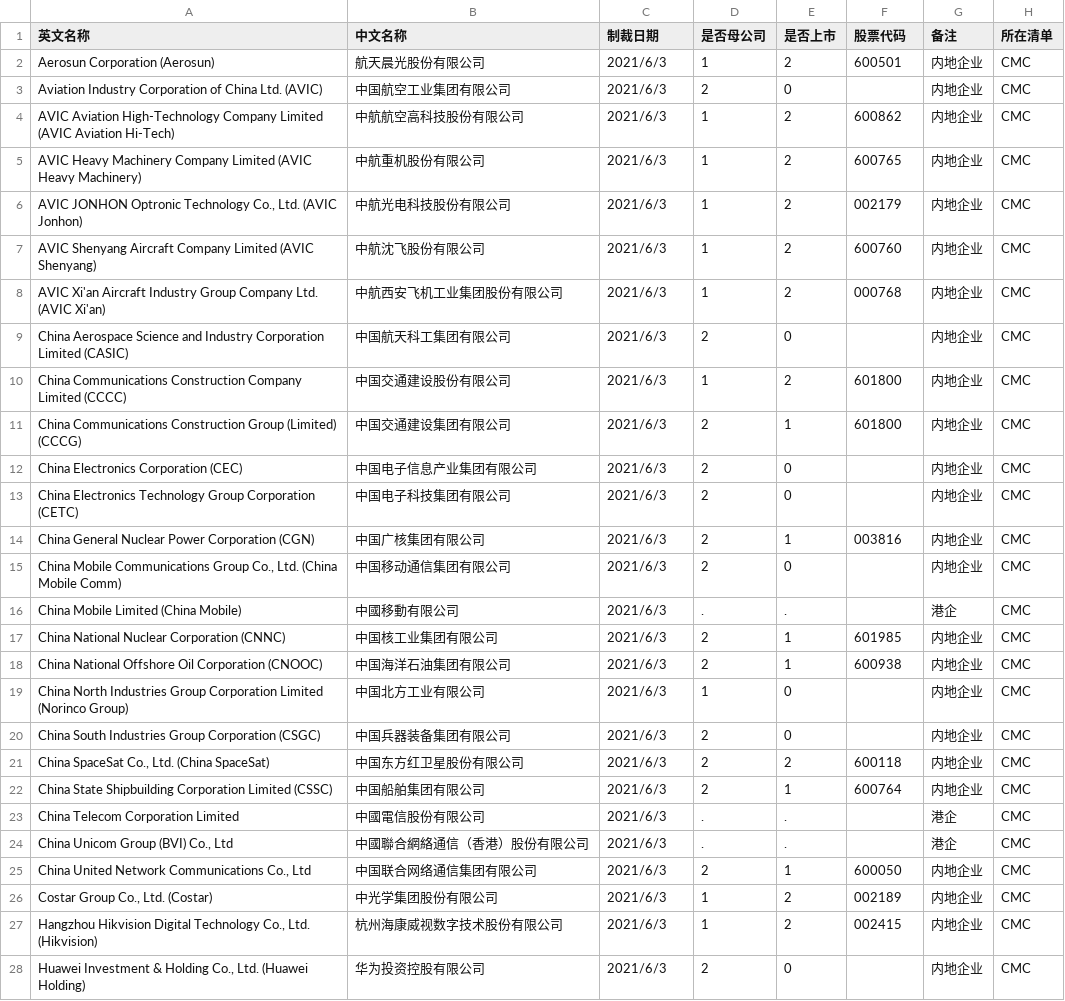
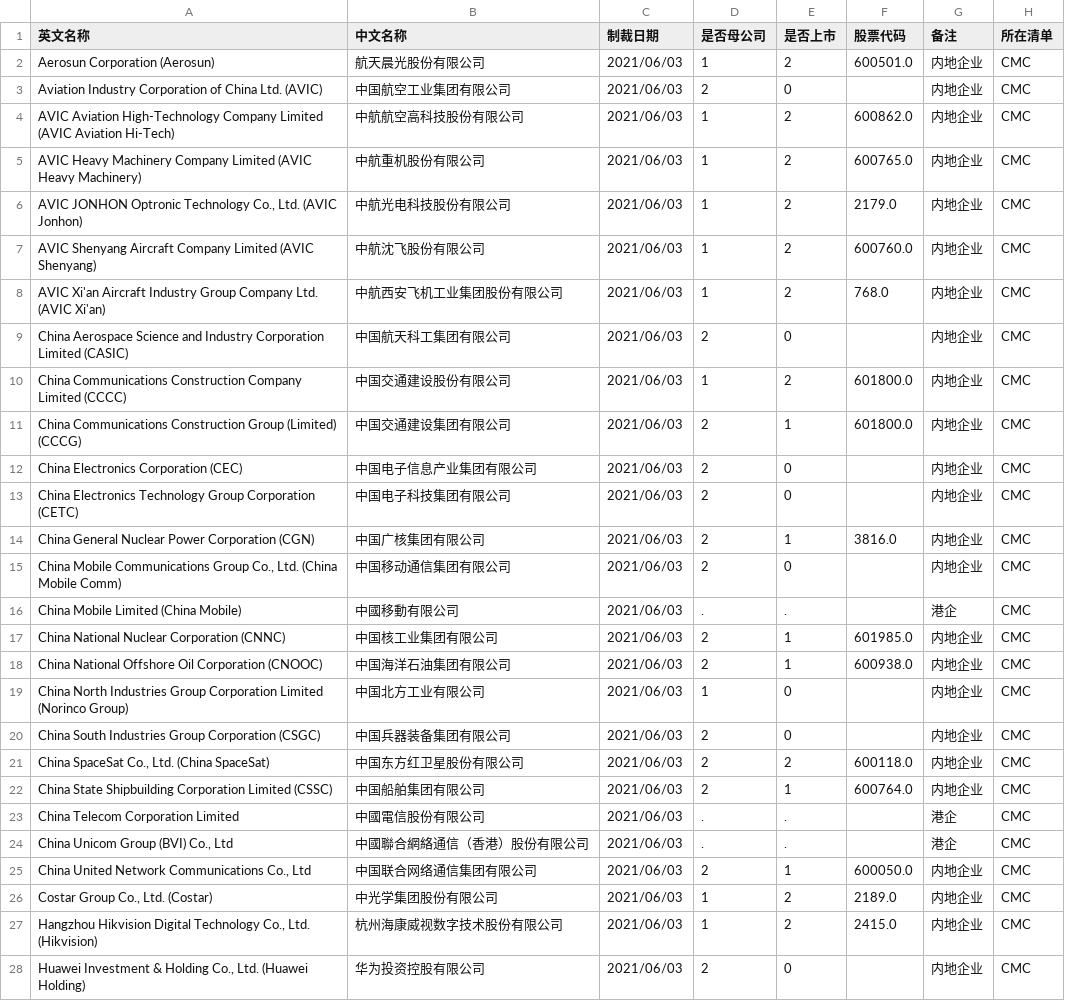
Before and after one commit to gingercandoit/track_geopolitics, a CSV file: docs/research/china-counter-sanctions/data/US/CMC_中国军事企业.csv, drawn as a sheet; only a part is shown; the diff covers the shown part only.

```diff
--- a/docs/research/china-counter-sanctions/data/US/CMC_中国军事企业.csv
+++ b/docs/research/china-counter-sanctions/data/US/CMC_中国军事企业.csv
@@ -1,28 +1,28 @@
 英文名称,中文名称,制裁日期,是否母公司,是否上市,股票代码,备注,所在清单
-Aerosun Corporation (Aerosun),航天晨光股份有限公司,2021/6/3,1,2,600501,内地企业,CMC
-Aviation Industry Corporation of China Ltd. (AVIC),中国航空工业集团有限公司,2021/6/3,2,0,,内地企业,CMC
-AVIC Aviation High-Technology Company Limited (AVIC Aviation Hi-Tech),中航航空高科技股份有限公司,2021/6/3,1,2,600862,内地企业,CMC
-AVIC Heavy Machinery Company Limited (AVIC Heavy Machinery),中航重机股份有限公司,2021/6/3,1,2,600765,内地企业,CMC
-"AVIC JONHON Optronic Technology Co., Ltd. (AVIC Jonhon)",中航光电科技股份有限公司,2021/6/3,1,2,002179,内地企业,CMC
-AVIC Shenyang Aircraft Company Limited (AVIC Shenyang),中航沈飞股份有限公司,2021/6/3,1,2,600760,内地企业,CMC
-AVIC Xi'an Aircraft Industry Group Company Ltd. (AVIC Xi'an),中航西安飞机工业集团股份有限公司,2021/6/3,1,2,000768,内地企业,CMC
-China Aerospace Science and Industry Corporation Limited (CASIC),中国航天科工集团有限公司,2021/6/3,2,0,,内地企业,CMC
-China Communications Construction Company Limited (CCCC),中国交通建设股份有限公司,2021/6/3,1,2,601800,内地企业,CMC
-China Communications Construction Group (Limited) (CCCG),中国交通建设集团有限公司,2021/6/3,2,1,601800,内地企业,CMC
-China Electronics Corporation (CEC),中国电子信息产业集团有限公司,2021/6/3,2,0,,内地企业,CMC
-China Electronics Technology Group Corporation (CETC),中国电子科技集团有限公司,2021/6/3,2,0,,内地企业,CMC
-China General Nuclear Power Corporation (CGN),中国广核集团有限公司,2021/6/3,2,1,003816,内地企业,CMC
-"China Mobile Communications Group Co., Ltd. (China Mobile Comm)",中国移动通信集团有限公司,2021/6/3,2,0,,内地企业,CMC
-China Mobile Limited (China Mobile),中國移動有限公司,2021/6/3,.,.,,港企,CMC
-China National Nuclear Corporation (CNNC),中国核工业集团有限公司,2021/6/3,2,1,601985,内地企业,CMC
-China National Offshore Oil Corporation (CNOOC),中国海洋石油集团有限公司,2021/6/3,2,1,600938,内地企业,CMC
-China North Industries Group Corporation Limited (Norinco Group),中国北方工业有限公司,2021/6/3,1,0,,内地企业,CMC
-China South Industries Group Corporation (CSGC),中国兵器装备集团有限公司,2021/6/3,2,0,,内地企业,CMC
-"China SpaceSat Co., Ltd. (China SpaceSat)",中国东方红卫星股份有限公司,2021/6/3,2,2,600118,内地企业,CMC
-China State Shipbuilding Corporation Limited (CSSC),中国船舶集团有限公司,2021/6/3,2,1,600764,内地企业,CMC
-China Telecom Corporation Limited,中國電信股份有限公司,2021/6/3,.,.,,港企,CMC
-"China Unicom Group (BVI) Co., Ltd",中國聯合網絡通信（香港）股份有限公司,2021/6/3,.,.,,港企,CMC
-"China United Network Communications Co., Ltd",中国联合网络通信集团有限公司,2021/6/3,2,1,600050,内地企业,CMC
-"Costar Group Co., Ltd. (Costar)",中光学集团股份有限公司,2021/6/3,1,2,002189,内地企业,CMC
-"Hangzhou Hikvision Digital Technology Co., Ltd. (Hikvision)",杭州海康威视数字技术股份有限公司,2021/6/3,1,2,002415,内地企业,CMC
-"Huawei Investment & Holding Co., Ltd. (Huawei Holding)",华为投资控股有限公司,2021/6/3,2,0,,内地企业,CMC
+Aerosun Corporation (Aerosun),航天晨光股份有限公司,2021/06/03,1,2,600501.0,内地企业,CMC
+Aviation Industry Corporation of China Ltd. (AVIC),中国航空工业集团有限公司,2021/06/03,2,0,,内地企业,CMC
+AVIC Aviation High-Technology Company Limited (AVIC Aviation Hi-Tech),中航航空高科技股份有限公司,2021/06/03,1,2,600862.0,内地企业,CMC
+AVIC Heavy Machinery Company Limited (AVIC Heavy Machinery),中航重机股份有限公司,2021/06/03,1,2,600765.0,内地企业,CMC
+"AVIC JONHON Optronic Technology Co., Ltd. (AVIC Jonhon)",中航光电科技股份有限公司,2021/06/03,1,2,2179.0,内地企业,CMC
+AVIC Shenyang Aircraft Company Limited (AVIC Shenyang),中航沈飞股份有限公司,2021/06/03,1,2,600760.0,内地企业,CMC
+AVIC Xi'an Aircraft Industry Group Company Ltd. (AVIC Xi'an),中航西安飞机工业集团股份有限公司,2021/06/03,1,2,768.0,内地企业,CMC
+China Aerospace Science and Industry Corporation Limited (CASIC),中国航天科工集团有限公司,2021/06/03,2,0,,内地企业,CMC
+China Communications Construction Company Limited (CCCC),中国交通建设股份有限公司,2021/06/03,1,2,601800.0,内地企业,CMC
+China Communications Construction Group (Limited) (CCCG),中国交通建设集团有限公司,2021/06/03,2,1,601800.0,内地企业,CMC
+China Electronics Corporation (CEC),中国电子信息产业集团有限公司,2021/06/03,2,0,,内地企业,CMC
+China Electronics Technology Group Corporation (CETC),中国电子科技集团有限公司,2021/06/03,2,0,,内地企业,CMC
+China General Nuclear Power Corporation (CGN),中国广核集团有限公司,2021/06/03,2,1,3816.0,内地企业,CMC
+"China Mobile Communications Group Co., Ltd. (China Mobile Comm)",中国移动通信集团有限公司,2021/06/03,2,0,,内地企业,CMC
+China Mobile Limited (China Mobile),中國移動有限公司,2021/06/03,.,.,,港企,CMC
+China National Nuclear Corporation (CNNC),中国核工业集团有限公司,2021/06/03,2,1,601985.0,内地企业,CMC
+China National Offshore Oil Corporation (CNOOC),中国海洋石油集团有限公司,2021/06/03,2,1,600938.0,内地企业,CMC
+China North Industries Group Corporation Limited (Norinco Group),中国北方工业有限公司,2021/06/03,1,0,,内地企业,CMC
+China South Industries Group Corporation (CSGC),中国兵器装备集团有限公司,2021/06/03,2,0,,内地企业,CMC
+"China SpaceSat Co., Ltd. (China SpaceSat)",中国东方红卫星股份有限公司,2021/06/03,2,2,600118.0,内地企业,CMC
+China State Shipbuilding Corporation Limited (CSSC),中国船舶集团有限公司,2021/06/03,2,1,600764.0,内地企业,CMC
+China Telecom Corporation Limited,中國電信股份有限公司,2021/06/03,.,.,,港企,CMC
+"China Unicom Group (BVI) Co., Ltd",中國聯合網絡通信（香港）股份有限公司,2021/06/03,.,.,,港企,CMC
+"China United Network Communications Co., Ltd",中国联合网络通信集团有限公司,2021/06/03,2,1,600050.0,内地企业,CMC
+"Costar Group Co., Ltd. (Costar)",中光学集团股份有限公司,2021/06/03,1,2,2189.0,内地企业,CMC
+"Hangzhou Hikvision Digital Technology Co., Ltd. (Hikvision)",杭州海康威视数字技术股份有限公司,2021/06/03,1,2,2415.0,内地企业,CMC
+"Huawei Investment & Holding Co., Ltd. (Huawei Holding)",华为投资控股有限公司,2021/06/03,2,0,,内地企业,CMC
```
Also changed, not shown: 122 edited cells elsewhere in this file, docs/research/china-counter-sanctions/data/US/EL_实体清单.csv, docs/research/china-counter-sanctions/data/US/SDN_特别指定国民.csv, 6 other files.
